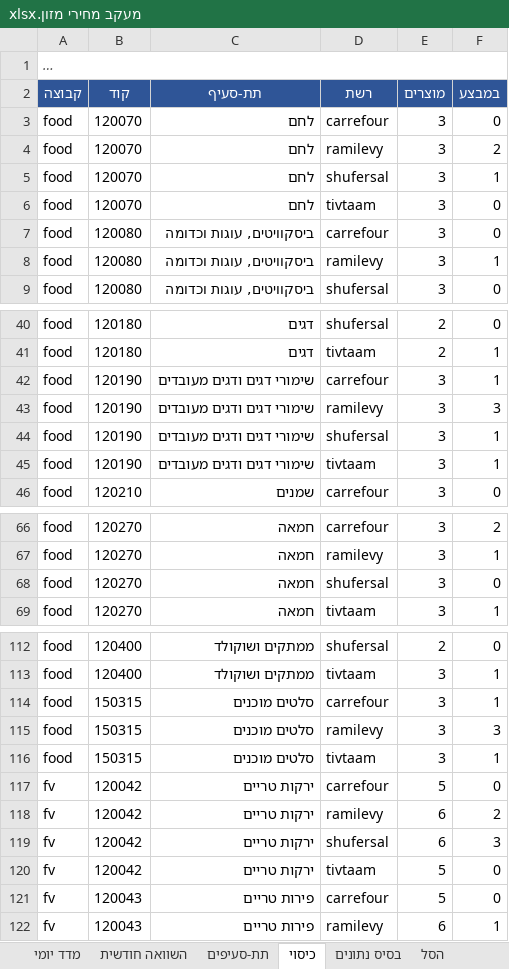
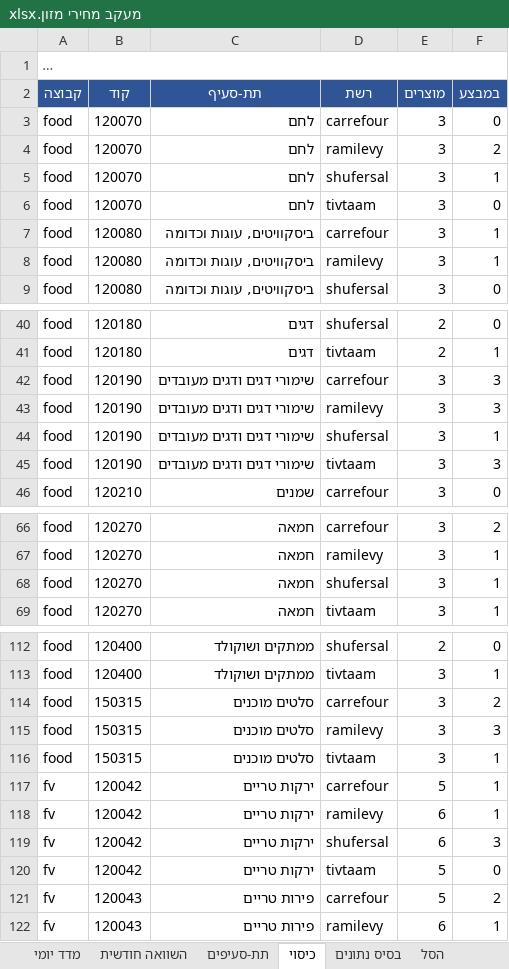
Before and after one commit to gbo1381/food-price-tracker, an Excel workbook: data/workbook/מעקב מחירי מזון.xlsx, sheet כיסוי, drawn as a sheet; only a part is shown, gaps mark what is left out; long unchanged cells end in …; values as stored, in another font and other column widths than the file's, no borders; the diff covers the shown part only; the diff names each change by its address in the sheet, - before the commit and + after, or states it on an @@ line.

```diff
--- a/data/workbook/מעקב מחירי מזון.xlsx (sheet כיסוי)
+++ b/data/workbook/מעקב מחירי מזון.xlsx (sheet כיסוי)
-F7 (במבצע): 0
+F7 (במבצע): 1
-F42 (במבצע): 1
+F42 (במבצע): 3
-F45 (במבצע): 1
+F45 (במבצע): 3
-F68 (במבצע): 0
+F68 (במבצע): 1
-F114 (במבצע): 1
+F114 (במבצע): 2
-F117 (במבצע): 0
+F117 (במבצע): 1
-F118 (במבצע): 2
+F118 (במבצע): 1
-F121 (במבצע): 0
+F121 (במבצע): 2
```
Also changed, not shown: 1 edited cell elsewhere in this sheet, sheet בסיס נתונים, sheet תת-סעיפים, sheet מדד יומי, sheet השוואה חודשית, 10 other files.
